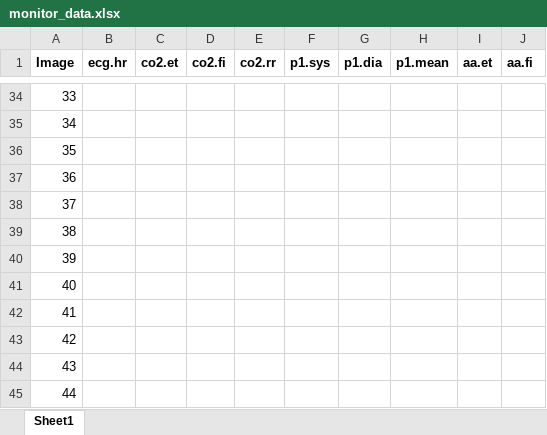
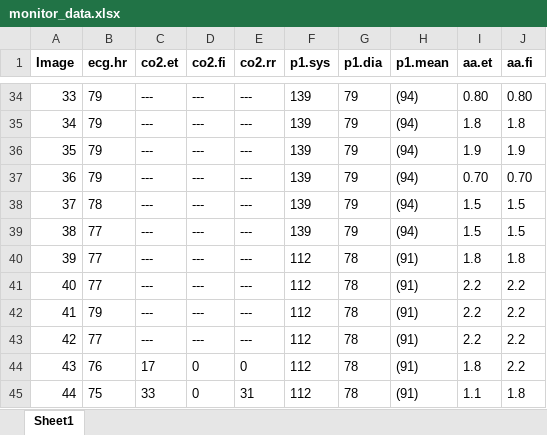
Before and after one commit to DavidLindsayV/AnaesthesiaOCR, an Excel workbook: monitor_data.xlsx, sheet Sheet1, drawn as a sheet; only a part is shown, gaps mark what is left out; values as stored, in another font and other column widths than the file's, no borders; the diff covers the shown part only; the diff names each change by its address in the sheet, - before the commit and + after, or states it on an @@ line.

```diff
--- a/monitor_data.xlsx (sheet Sheet1)
+++ b/monitor_data.xlsx (sheet Sheet1)
-B34:B37 (ecg.hr): (empty)
+B34:B37 (ecg.hr): 79
-C34:C43 (co2.et): (empty)
+C34:C43 (co2.et): ---
-D34:D43 (co2.fi): (empty)
+D34:D43 (co2.fi): ---
-E34:E43 (co2.rr): (empty)
+E34:E43 (co2.rr): ---
-F34:F39 (p1.sys): (empty)
+F34:F39 (p1.sys): 139
-G34:G39 (p1.dia): (empty)
+G34:G39 (p1.dia): 79
-H34:H39 (p1.mean): (empty)
+H34:H39 (p1.mean): (94)
-I34 (aa.et): (empty)
+I34 (aa.et): 0.80
-J34 (aa.fi): (empty)
+J34 (aa.fi): 0.80
-I35 (aa.et): (empty)
+I35 (aa.et): 1.8
-J35 (aa.fi): (empty)
+J35 (aa.fi): 1.8
-I36 (aa.et): (empty)
+I36 (aa.et): 1.9
-J36 (aa.fi): (empty)
+J36 (aa.fi): 1.9
-I37 (aa.et): (empty)
+I37 (aa.et): 0.70
-J37 (aa.fi): (empty)
+J37 (aa.fi): 0.70
-B38 (ecg.hr): (empty)
+B38 (ecg.hr): 78
-I38:I39 (aa.et): (empty)
+I38:I39 (aa.et): 1.5
-J38:J39 (aa.fi): (empty)
+J38:J39 (aa.fi): 1.5
-B39:B41 (ecg.hr): (empty)
+B39:B41 (ecg.hr): 77
-F40:F45 (p1.sys): (empty)
+F40:F45 (p1.sys): 112
-G40:G45 (p1.dia): (empty)
+G40:G45 (p1.dia): 78
-H40:H45 (p1.mean): (empty)
+H40:H45 (p1.mean): (91)
-I40 (aa.et): (empty)
+I40 (aa.et): 1.8
-J40 (aa.fi): (empty)
+J40 (aa.fi): 1.8
-I41:I43 (aa.et): (empty)
+I41:I43 (aa.et): 2.2
-J41:J44 (aa.fi): (empty)
+J41:J44 (aa.fi): 2.2
-B42 (ecg.hr): (empty)
+B42 (ecg.hr): 79
-B43 (ecg.hr): (empty)
+B43 (ecg.hr): 77
-B44 (ecg.hr): (empty)
+B44 (ecg.hr): 76
-C44 (co2.et): (empty)
+C44 (co2.et): 17
-D44:D45 (co2.fi): (empty)
+D44:D45 (co2.fi): 0
-E44 (co2.rr): (empty)
+E44 (co2.rr): 0
-I44 (aa.et): (empty)
+I44 (aa.et): 1.8
-B45 (ecg.hr): (empty)
+B45 (ecg.hr): 75
-C45 (co2.et): (empty)
+C45 (co2.et): 33
-E45 (co2.rr): (empty)
+E45 (co2.rr): 31
-I45 (aa.et): (empty)
+I45 (aa.et): 1.1
-J45 (aa.fi): (empty)
+J45 (aa.fi): 1.8
```
Also changed, not shown: 1436 edited cells elsewhere in this sheet, 1 other file.
